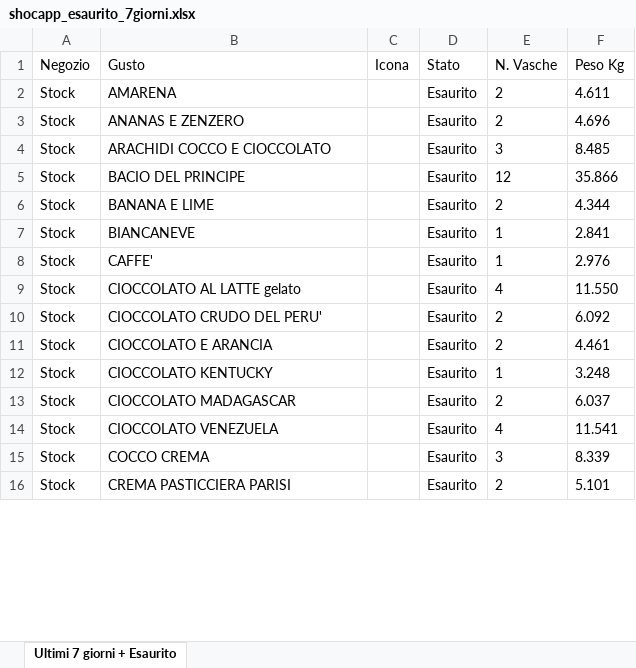
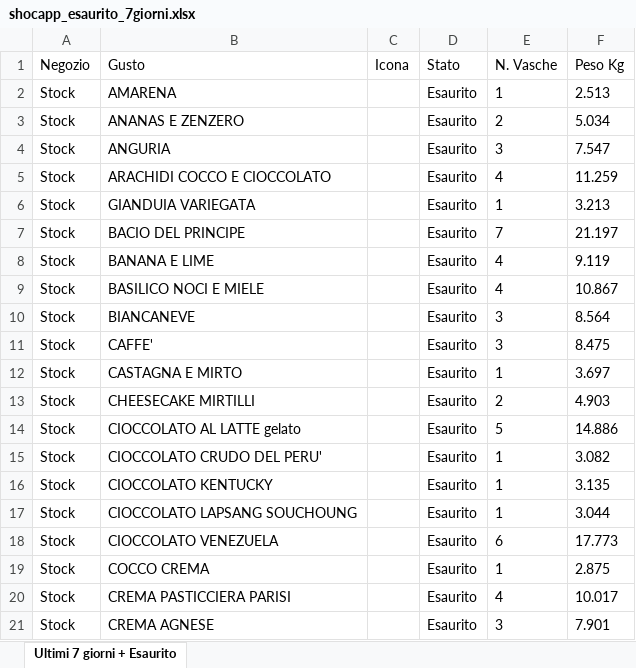
Before and after one commit to miladreihanpour-programmer/fatamorgana, an Excel workbook: output/shocapp_esaurito_7giorni.xlsx, sheet Ultimi 7 giorni + Esaurito, drawn as a sheet; only a part is shown; values as stored, in another font and other column widths than the file's, no borders; removed rows and columns are numbered as before the commit, all else as after; the diff covers the shown part only; the diff names each change by its address in the sheet, - before the commit and + after, or states it on an @@ line.

```diff
--- a/output/shocapp_esaurito_7giorni.xlsx (sheet Ultimi 7 giorni + Esaurito)
+++ b/output/shocapp_esaurito_7giorni.xlsx (sheet Ultimi 7 giorni + Esaurito)
-E2 (N. Vasche): 2
+E2 (N. Vasche): 1
-F2 (Peso Kg): 4.611
+F2 (Peso Kg): 2.513
-F3 (Peso Kg): 4.696
+F3 (Peso Kg): 5.034
+row 4: Stock | ANGURIA |  | Esaurito | 3 | 7.547
-E5 (N. Vasche): 3
+E5 (N. Vasche): 4
-F5 (Peso Kg): 8.485
+F5 (Peso Kg): 11.259
+row 6: Stock | GIANDUIA VARIEGATA |  | Esaurito | 1 | 3.213
-E7 (N. Vasche): 12
+E7 (N. Vasche): 7
-F7 (Peso Kg): 35.866
+F7 (Peso Kg): 21.197
-E8 (N. Vasche): 2
+E8 (N. Vasche): 4
-F8 (Peso Kg): 4.344
+F8 (Peso Kg): 9.119
+row 9: Stock | BASILICO NOCI E MIELE |  | Esaurito | 4 | 10.867
-E10:E11 (N. Vasche): 1
+E10:E11 (N. Vasche): 3
-F10 (Peso Kg): 2.841
+F10 (Peso Kg): 8.564
-F11 (Peso Kg): 2.976
+F11 (Peso Kg): 8.475
+row 12: Stock | CASTAGNA E MIRTO |  | Esaurito | 1 | 3.697
+row 13: Stock | CHEESECAKE MIRTILLI |  | Esaurito | 2 | 4.903
-E14 (N. Vasche): 4
+E14 (N. Vasche): 5
-F14 (Peso Kg): 11.550
+F14 (Peso Kg): 14.886
-E15 (N. Vasche): 2
+E15 (N. Vasche): 1
-F15 (Peso Kg): 6.092
+F15 (Peso Kg): 3.082
-row 11: Stock | CIOCCOLATO E ARANCIA |  | Esaurito | 2 | 4.461
-F16 (Peso Kg): 3.248
+F16 (Peso Kg): 3.135
-row 13: Stock | CIOCCOLATO MADAGASCAR |  | Esaurito | 2 | 6.037
+row 17: Stock | CIOCCOLATO LAPSANG SOUCHOUNG |  | Esaurito | 1 | 3.044
-E18 (N. Vasche): 4
+E18 (N. Vasche): 6
-F18 (Peso Kg): 11.541
+F18 (Peso Kg): 17.773
-E19 (N. Vasche): 3
+E19 (N. Vasche): 1
-F19 (Peso Kg): 8.339
+F19 (Peso Kg): 2.875
-E20 (N. Vasche): 2
+E20 (N. Vasche): 4
-F20 (Peso Kg): 5.101
+F20 (Peso Kg): 10.017
+row 21: Stock | CREMA AGNESE |  | Esaurito | 3 | 7.901
```
Also changed, not shown: 11 added rows, 10 removed rows and 68 edited cells elsewhere in this sheet, output/shocapp_da_ordinare.xlsx, output/shocapp_mantenimento_tutto.xlsx, 5 other files.
